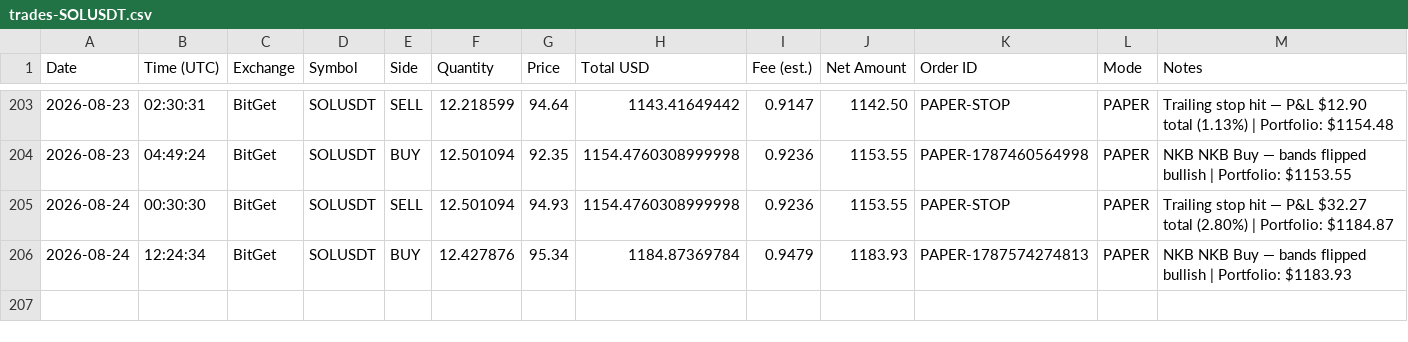
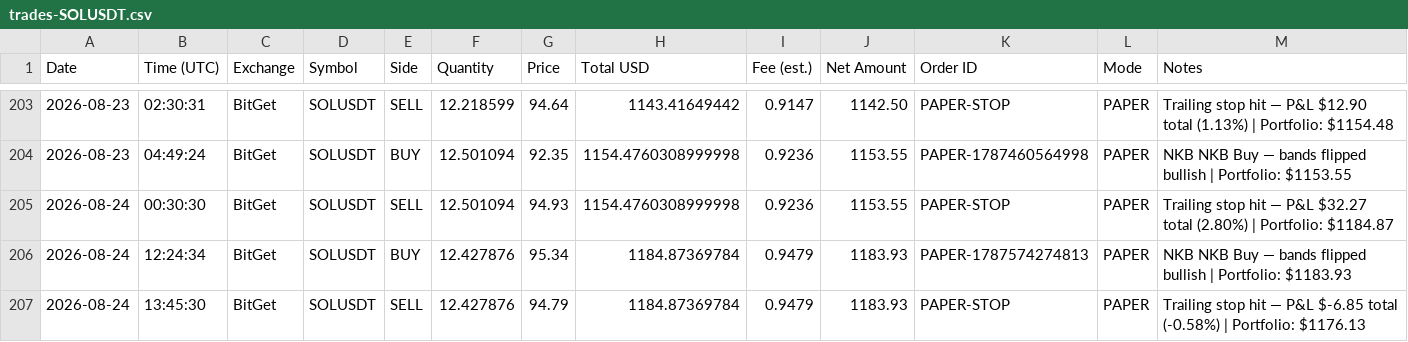
Before and after one commit to odgersjewellr-maker/my-trading--bot--lewis-scalping, a CSV file: trades-SOLUSDT.csv, drawn as a sheet; only a part is shown, gaps mark what is left out; the diff names each change by its address in the sheet, - before the commit and + after, or states it on an @@ line.

```diff
--- a/trades-SOLUSDT.csv
+++ b/trades-SOLUSDT.csv
+row 207: 2026-08-24 | 13:45:30 | BitGet | SOLUSDT | SELL | 12.427876 | 94.79 | 1184.87369784 | 0.9479 | 1183.93 | PAPER-STOP | PAPER | Trailing stop hit — P&L $-6.85 total (-0.58%) | Portfolio: $1176.13
```
Also changed, not shown: 4 other files.
